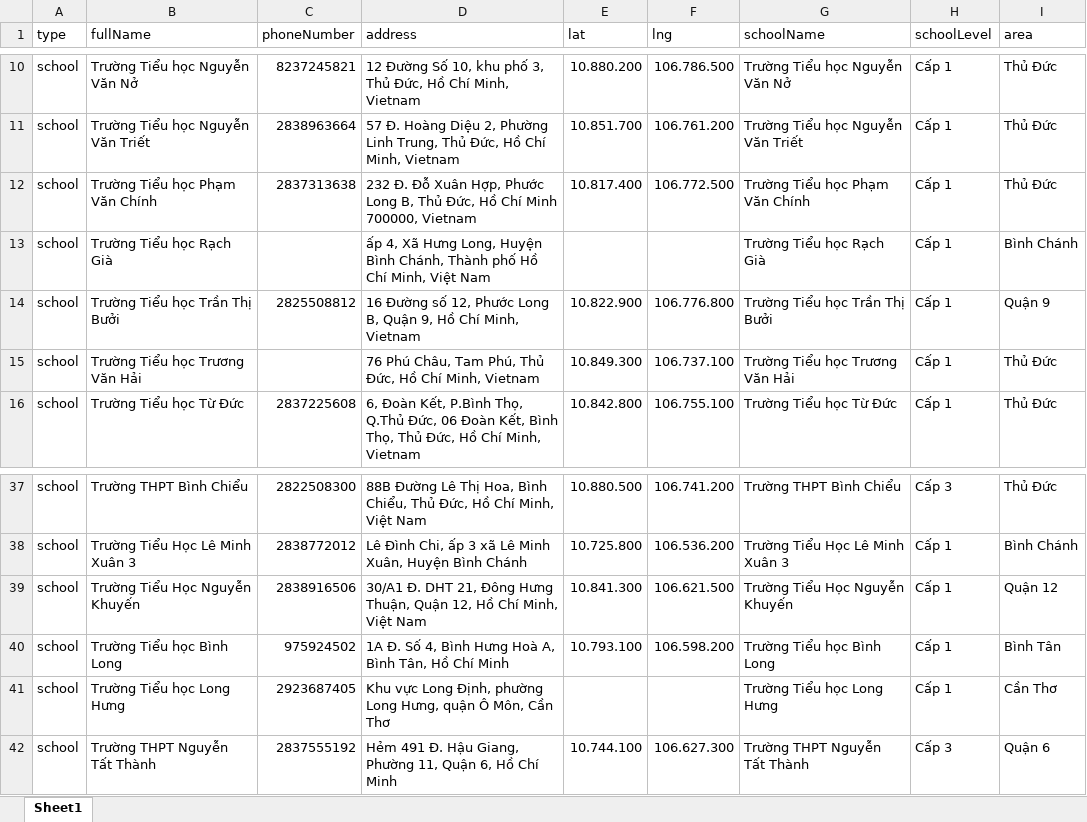
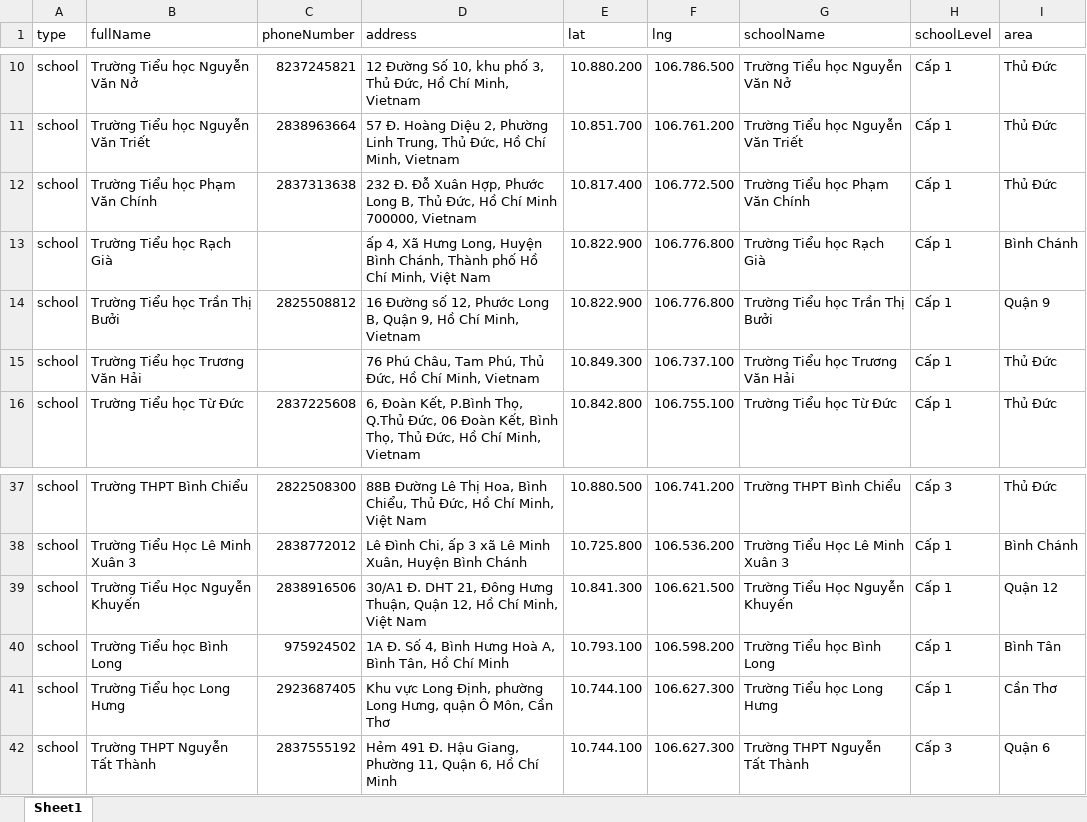
Before and after one commit to TruongFy1104/TTTN, an Excel workbook: điểm trường.xlsx, sheet Sheet1, drawn as a sheet; only a part is shown, gaps mark what is left out; values as stored, in another font and other column widths than the file's, no borders; the diff names each change by its address in the sheet, - before the commit and + after, or states it on an @@ line.

```diff
--- a/điểm trường.xlsx (sheet Sheet1)
+++ b/điểm trường.xlsx (sheet Sheet1)
-E13 (lat): (empty)
+E13 (lat): 10.822.900
-F13 (lng): (empty)
+F13 (lng): 106.776.800
-E41 (lat): (empty)
+E41 (lat): 10.744.100
-F41 (lng): (empty)
+F41 (lng): 106.627.300
```
